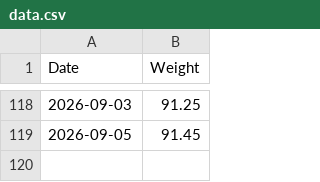
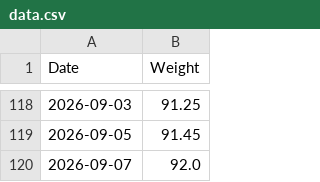
Before and after one commit to Nemexia/weight-tracker, a CSV file: data.csv, drawn as a sheet; only a part is shown, gaps mark what is left out; the diff names each change by its address in the sheet, - before the commit and + after, or states it on an @@ line.

Commit message:
Add record for 2026-09-07 in data.csv

```diff
--- a/data.csv
+++ b/data.csv
+row 120: 2026-09-07 | 92.0
```
